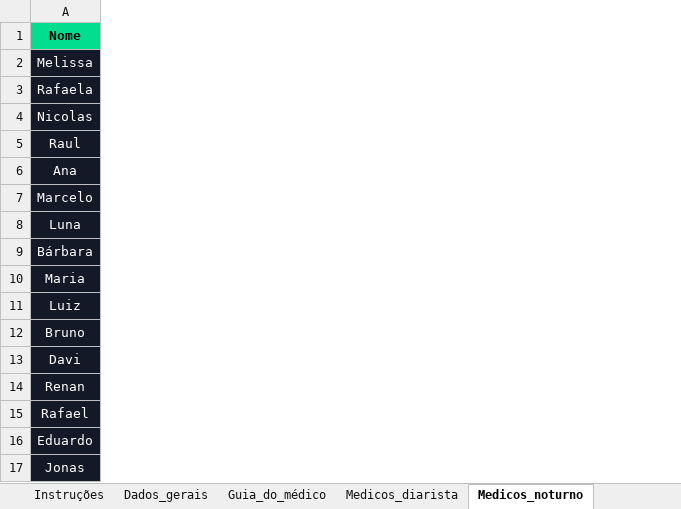
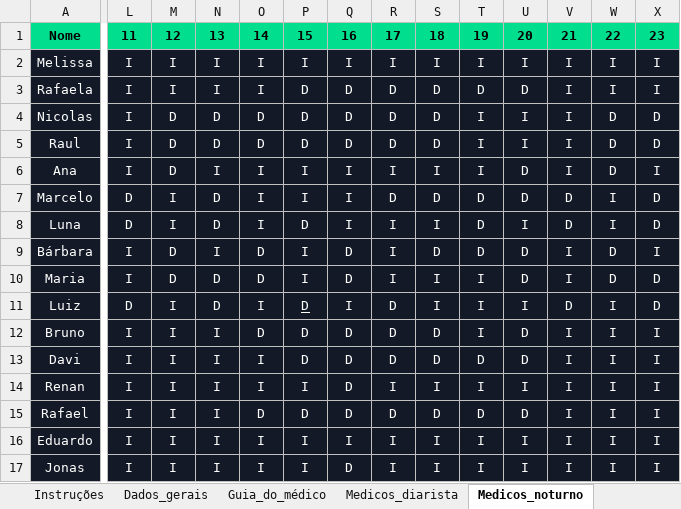
Before and after one commit to Marcelo-L-Valerio/Escala-Plantoes, an Excel workbook: escala_plantao.xlsx, sheet Medicos_noturno, drawn as a sheet; only a part is shown, gaps mark what is left out; values as stored, in another font and other column widths than the file's, no borders; charts and pictures and table styles not drawn; the diff covers the shown part only; the diff names each change by its address in the sheet, - before the commit and + after, or states it on an @@ line.

```diff
--- a/escala_plantao.xlsx (sheet Medicos_noturno)
+++ b/escala_plantao.xlsx (sheet Medicos_noturno)
+column L, rows 1-17: 11 | I | I | I | I | I | D | D | I | I | D | I | I | I | I | I | I
+column M, rows 1-17: 12 | I | I | D | D | D | I | I | D | D | I | I | I | I | I | I | I
+column N, rows 1-17: 13 | I | I | D | D | I | D | D | I | D | D | I | I | I | I | I | I
+column O, rows 1-17: 14 | I | I | D | D | I | I | I | D | D | I | D | I | I | D | I | I
+column P, rows 1-17: 15 | I | D | D | D | I | I | D | I | I | D | D | D | I | D | I | I
+column Q, rows 1-17: 16 | I | D | D | D | I | I | I | D | D | I | D | D | D | D | I | D
+column R, rows 1-17: 17 | I | D | D | D | I | D | I | I | I | D | D | D | I | D | I | I
+column S, rows 1-17: 18 | I | D | D | D | I | D | I | D | I | I | D | D | I | D | I | I
+column T, rows 1-17: 19 | I | D | I | I | I | D | D | D | I | I | I | D | I | D | I | I
+column U, rows 1-17: 20 | I | D | I | I | D | D | I | D | D | I | D | D | I | D | I | I
+column V, rows 1-17: 21 | I | I | I | I | I | D | D | I | I | D | I | I | I | I | I | I
+column W, rows 1-17: 22 | I | I | D | D | D | I | I | D | D | I | I | I | I | I | I | I
+column X, rows 1-17: 23 | I | I | D | D | I | D | D | I | D | D | I | I | I | I | I | I
```
Also changed, not shown: 8 added columns and 8 edited cells elsewhere in this sheet, sheet Medicos_diarista, sheet Guia_do_médico, 8 other files.
